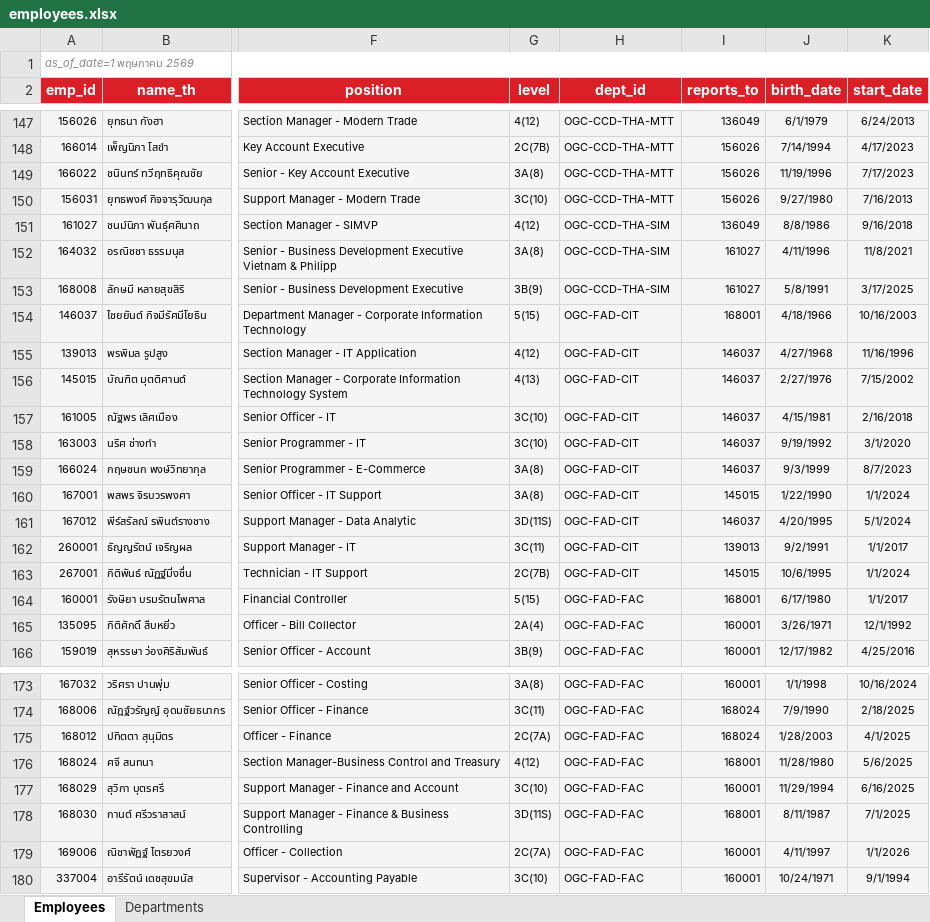
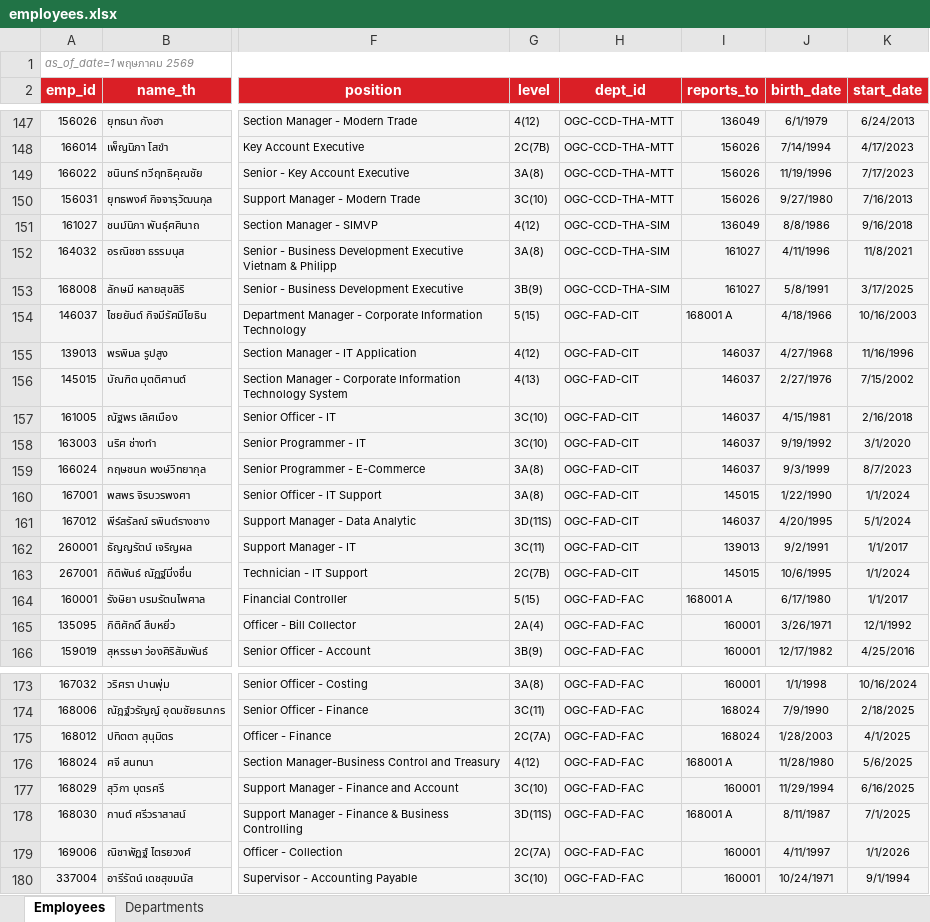
Before and after one commit to pkllimsurat-dotcom/oceanglass-orgchart, an Excel workbook: employees.xlsx, sheet Employees, drawn as a sheet; only a part is shown, gaps mark what is left out; values as stored, in another font and other column widths than the file's, no borders; the diff names each change by its address in the sheet, - before the commit and + after, or states it on an @@ line.

Commit message:
Add files via upload

```diff
--- a/employees.xlsx (sheet Employees)
+++ b/employees.xlsx (sheet Employees)
-I154 (reports_to): 168001
+I154 (reports_to): 168001 A
-I164 (reports_to): 168001
+I164 (reports_to): 168001 A
-I176 (reports_to): 168001
+I176 (reports_to): 168001 A
-I178 (reports_to): 168001
+I178 (reports_to): 168001 A
```
